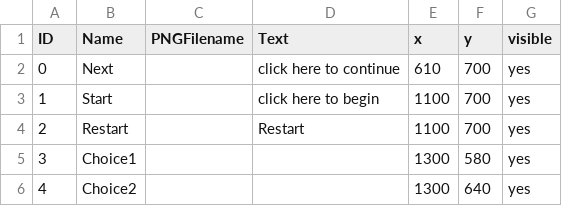
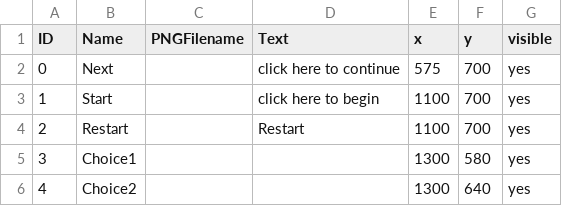
Before and after one commit to mattkw0ng/SpeculativeTechnologyMidterm, a CSV file: data/clickableLayout.csv, drawn as a sheet.

```diff
--- a/data/clickableLayout.csv
+++ b/data/clickableLayout.csv
@@ -1,3 +1,3 @@
 ID,Name,PNGFilename,Text,x,y,visible
-0,Next,,click here to continue,610,700,yes
+0,Next,,click here to continue,575,700,yes
 1,Start,,click here to begin,1100,700,yes
```
Also changed, not shown: data/interactionTable.csv, 5 other files.
